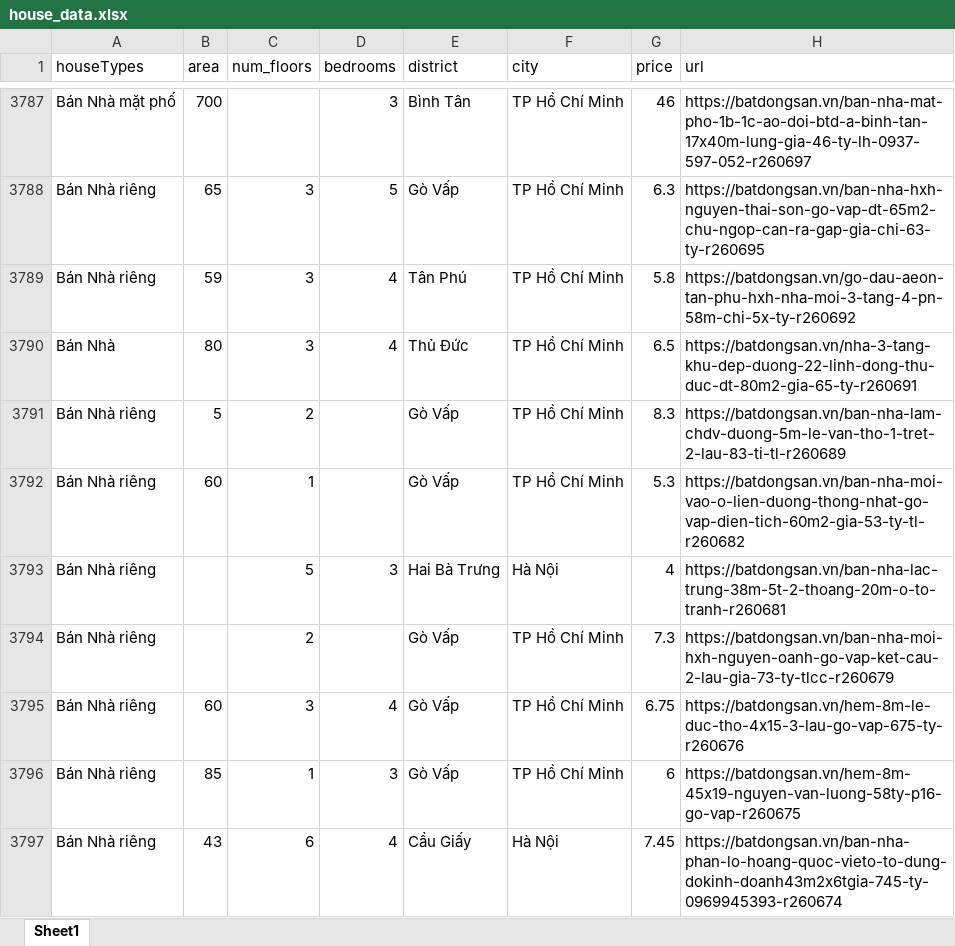
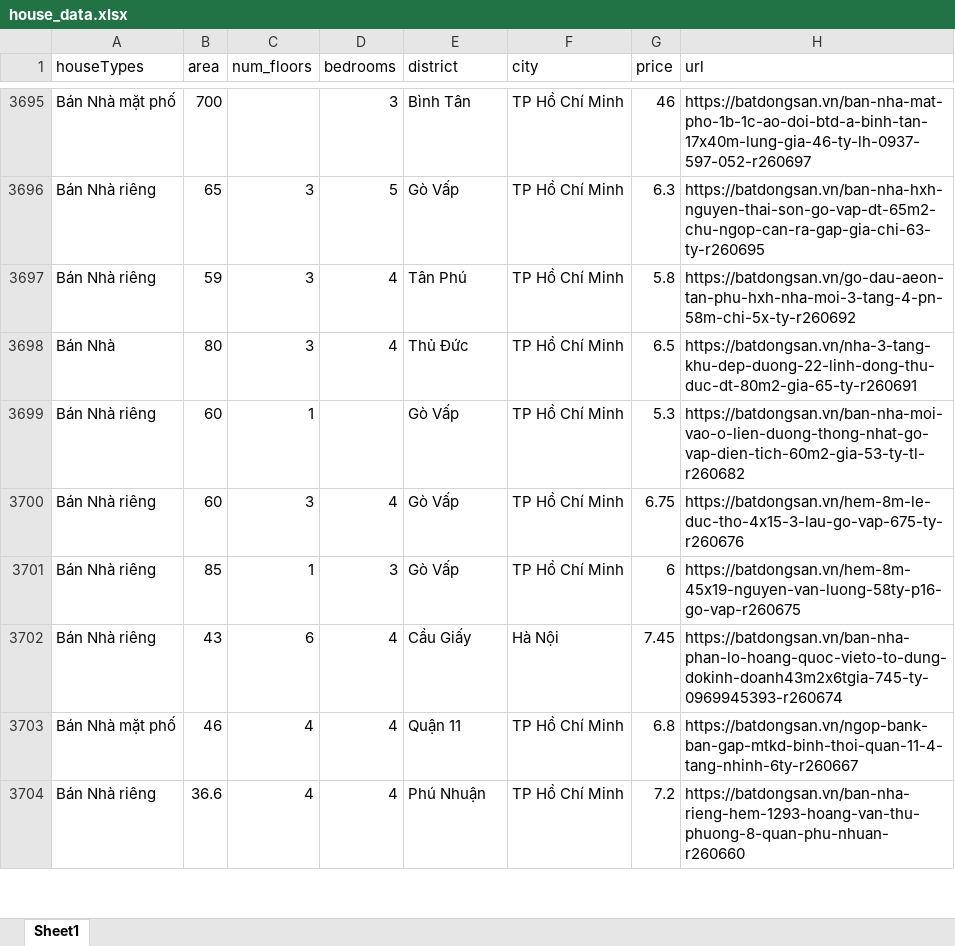
Before and after one commit to DatMinhLeChon/DS.Final, an Excel workbook: data/houses/house_data.xlsx, sheet Sheet1, drawn as a sheet; only a part is shown, gaps mark what is left out; the shorter side is filled out with more unchanged rows; values as stored, in another font and other column widths than the file's, no cell formats; the diff covers the shown part only; the diff names each change by its address in the sheet, - before the commit and + after, or states it on an @@ line.

```diff
--- a/data/houses/house_data.xlsx (sheet Sheet1)
+++ b/data/houses/house_data.xlsx (sheet Sheet1)
-row 3791: Bán Nhà riêng | 5 | 2 |  | Gò Vấp | TP Hồ Chí Minh | 8.3 | https://batdongsan.vn/ban-nha-lam-chdv-duong-5m-le-van-tho-1-tret-2-lau-83-ti-tl-r260689
-row 3793: Bán Nhà riêng |  | 5 | 3 | Hai Bà Trưng | Hà Nội | 4 | https://batdongsan.vn/ban-nha-lac-trung-38m-5t-2-thoang-20m-o-to-tranh-r260681
-row 3794: Bán Nhà riêng |  | 2 |  | Gò Vấp | TP Hồ Chí Minh | 7.3 | https://batdongsan.vn/ban-nha-moi-hxh-nguyen-oanh-go-vap-ket-cau-2-lau-gia-73-ty-tlcc-r260679
```
Also changed, not shown: 167 removed rows elsewhere in this sheet, cell formats, 5 other files.
